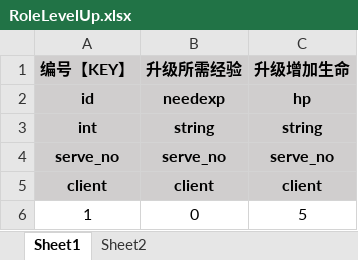
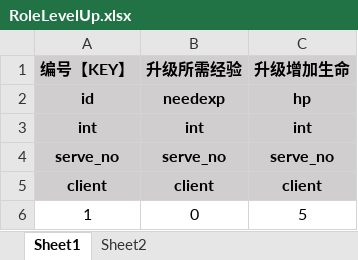
Before and after one commit to dgflash/oops-framework, an Excel workbook: excel/RoleLevelUp.xlsx, sheet Sheet1, drawn as a sheet; only a part is shown; values as stored, in another font and other column widths than the file's, no borders; the diff names each change by its address in the sheet, - before the commit and + after, or states it on an @@ line.

```diff
--- a/excel/RoleLevelUp.xlsx (sheet Sheet1)
+++ b/excel/RoleLevelUp.xlsx (sheet Sheet1)
-B3 (升级所需经验): string
+B3 (升级所需经验): int
-C3 (升级增加生命): string
+C3 (升级增加生命): int
```
Also changed, not shown: 11 other files.
